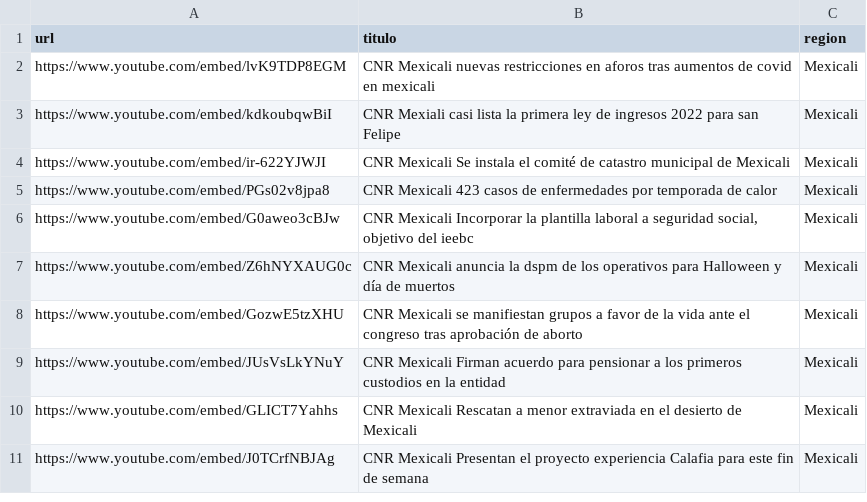
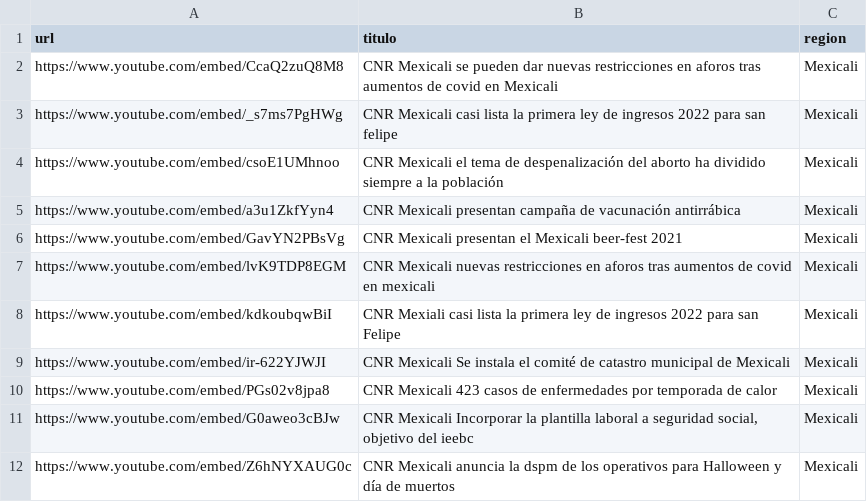
Before and after one commit to MauricioAlcala/cnr.tv, a CSV file: _data/mexicali.csv, drawn as a sheet; only a part is shown; the shorter side is filled out with more unchanged rows; the diff names each change by its address in the sheet, - before the commit and + after, or states it on an @@ line.

Commit message:
NOTAS OCTUBRE 29

```diff
--- a/_data/mexicali.csv
+++ b/_data/mexicali.csv
+row 2: https://www.youtube.com/embed/CcaQ2zuQ8M8 | CNR Mexicali se pueden dar nuevas restricciones en aforos tras aumentos de covid en Mexicali | Mexicali
+row 3: https://www.youtube.com/embed/_s7ms7PgHWg | CNR Mexicali casi lista la primera ley de ingresos 2022 para san felipe | Mexicali
+row 4: https://www.youtube.com/embed/csoE1UMhnoo | CNR Mexicali el tema de despenalización del aborto ha dividido siempre a la población | Mexicali
+row 5: https://www.youtube.com/embed/a3u1ZkfYyn4 | CNR Mexicali presentan campaña de vacunación antirrábica | Mexicali
+row 6: https://www.youtube.com/embed/GavYN2PBsVg | CNR Mexicali presentan el Mexicali beer-fest 2021 | Mexicali
```
